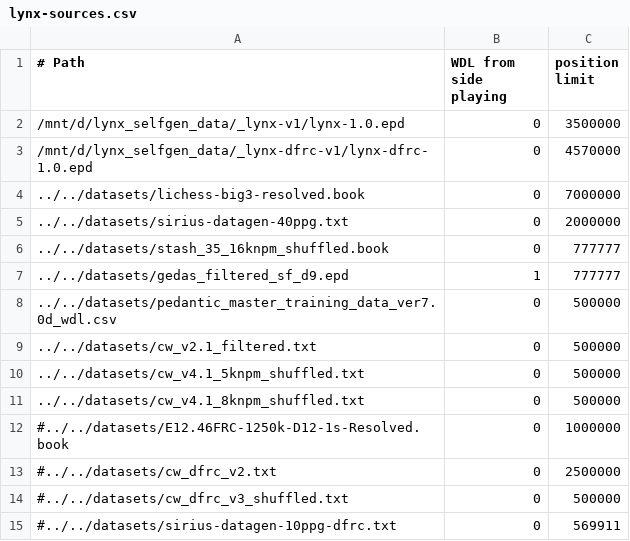
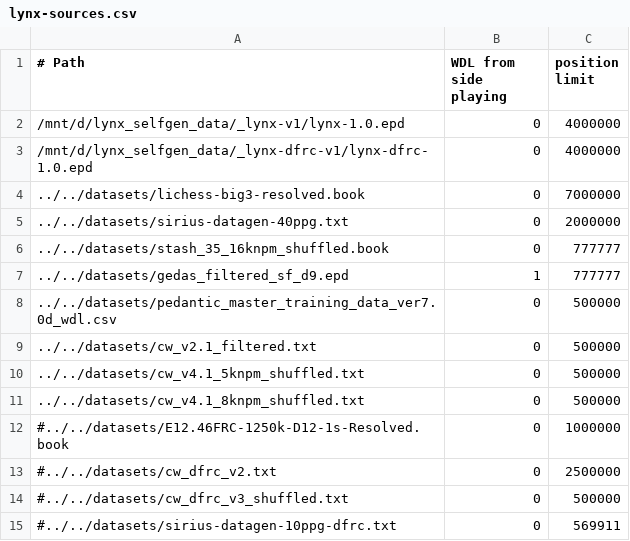
Before and after one commit to lynx-chess/texel-tuner, a CSV file: src/lynx-sources.csv, drawn as a sheet.

Commit message:
More lynx-1.0, less lynx-dfrc-1.0

```diff
--- a/src/lynx-sources.csv
+++ b/src/lynx-sources.csv
@@ -1,4 +1,4 @@
 # Path, WDL from side playing, position limit
-/mnt/d/lynx_selfgen_data/_lynx-v1/lynx-1.0.epd,0,3500000
-/mnt/d/lynx_selfgen_data/_lynx-dfrc-v1/lynx-dfrc-1.0.epd,0,4570000
+/mnt/d/lynx_selfgen_data/_lynx-v1/lynx-1.0.epd,0,4000000
+/mnt/d/lynx_selfgen_data/_lynx-dfrc-v1/lynx-dfrc-1.0.epd,0,4000000
 ../../datasets/lichess-big3-resolved.book,0,7000000
```
Also changed, not shown: 1 other file.
